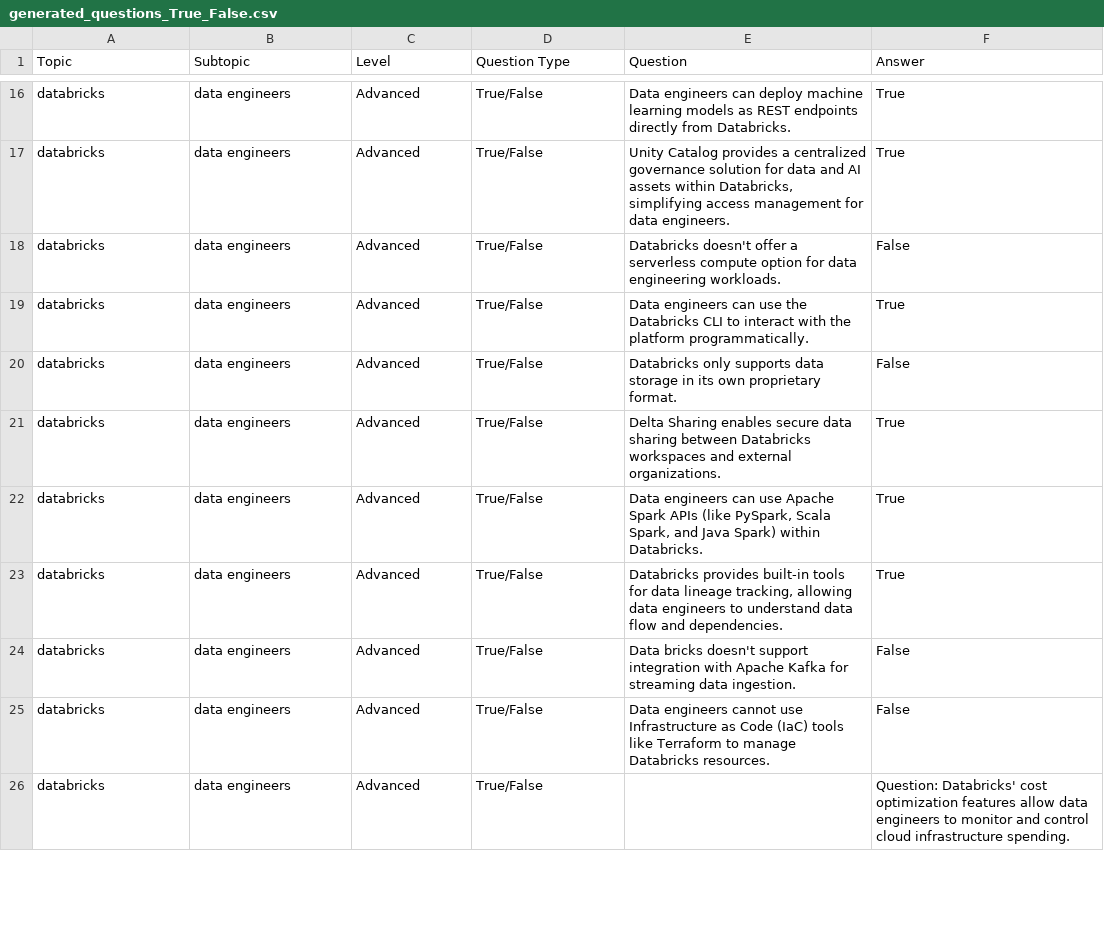
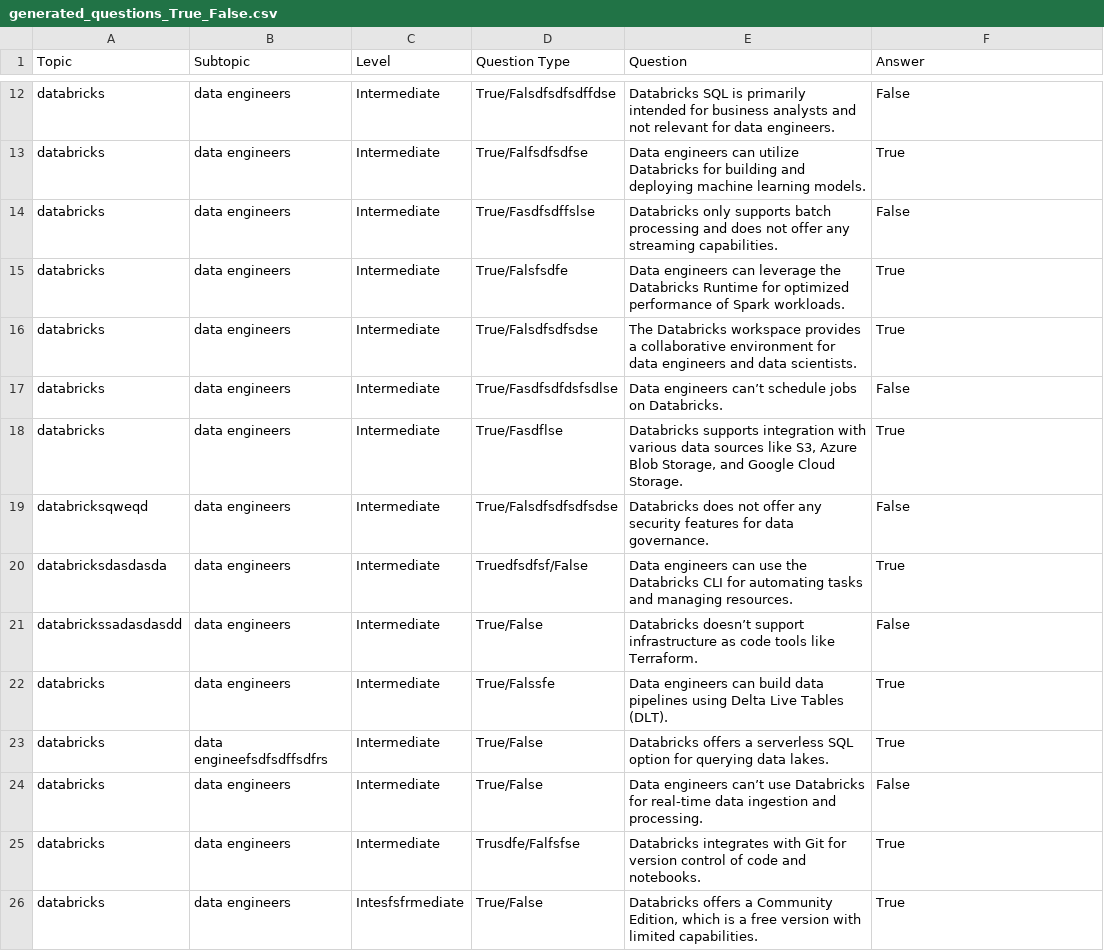
Before and after one commit to rahulpihub/Question-Generation-AI-, a CSV file: output/generated_questions_True_False.csv, drawn as a sheet; only a part is shown, gaps mark what is left out; addresses are those after the commit; the diff covers the shown part only; the diff names each change by its address in the sheet, - before the commit and + after, or states it on an @@ line.

```diff
--- a/output/generated_questions_True_False.csv
+++ b/output/generated_questions_True_False.csv
-C12:C15 (Level): Advanced
+C12:C15 (Level): Intermediate
-D12 (Question Type): True/False
+D12 (Question Type): True/Falsdfsdfsdffdse
-E12 (Question): Data engineers can deploy machine learning models as REST endpoints directly from Databricks.
+E12 (Question): Databricks SQL is primarily intended for business analysts and not relevant for data engineers.
-F12 (Answer): True
+F12 (Answer): False
-D13 (Question Type): True/False
+D13 (Question Type): True/Falfsdfsdfse
-E13 (Question): Unity Catalog provides a centralized governance solution for data and AI assets within Databricks, simplifying access management for data engineers.
+E13 (Question): Data engineers can utilize Databricks for building and deploying machine learning models.
-D14 (Question Type): True/False
+D14 (Question Type): True/Fasdfsdffslse
-E14 (Question): Databricks doesn't offer a serverless compute option for data engineering workloads.
+E14 (Question): Databricks only supports batch processing and does not offer any streaming capabilities.
-D15 (Question Type): True/False
+D15 (Question Type): True/Falsfsdfe
-E15 (Question): …engineers can use the Databricks CLI to interact with the platform programmatically.
+E15 (Question): …engineers can leverage the Databricks Runtime for optimized performance of Spark workloads.
+row 16: databricks | data engineers | Intermediate | True/Falsdfsdfsdse | The Databricks workspace provides a collaborative environment for data engineers and data scientists. | True
-C17:C18 (Level): Advanced
+C17:C18 (Level): Intermediate
-D17 (Question Type): True/False
+D17 (Question Type): True/Fasdfsdfdsfsdlse
-E17 (Question): Databricks only supports data storage in its own proprietary format.
+E17 (Question): Data engineers can’t schedule jobs on Databricks.
-D18 (Question Type): True/False
+D18 (Question Type): True/Fasdflse
-E18 (Question): Delta Sharing enables secure data sharing between Databricks workspaces and external organizations.
+E18 (Question): Databricks supports integration with various data sources like S3, Azure Blob Storage, and Google Cloud Storage.
+row 19: databricksqweqd | data engineers | Intermediate | True/Falsdfsdfsdfsdse | Databricks does not offer any security features for data governance. | False
+row 20: databricksdasdasda | data engineers | Intermediate | Truedfsdfsf/False | Data engineers can use the Databricks CLI for automating tasks and managing resources. | True
+row 21: databrickssadasdasdd | data engineers | Intermediate | True/False | Databricks doesn’t support infrastructure as code tools like Terraform. | False
-C22:C25 (Level): Advanced
+C22:C25 (Level): Intermediate
-D22 (Question Type): True/False
+D22 (Question Type): True/Falssfe
-E22 (Question): …engineers can use Apache Spark APIs (like PySpark, Scala Spark, and Java Spark) within Databricks.
+E22 (Question): …engineers can build data pipelines using Delta Live Tables (DLT).
-B23 (Subtopic): data engineers
+B23 (Subtopic): data engineefsdfsdffsdfrs
-E23 (Question): Databricks provides built-in tools for data lineage tracking, allowing data engineers to understand data flow and dependencies.
+E23 (Question): Databricks offers a serverless SQL option for querying data lakes.
-E24 (Question): Data bricks doesn't support integration with Apache Kafka for streaming data ingestion.
+E24 (Question): Data engineers can’t use Databricks for real-time data ingestion and processing.
-D25 (Question Type): True/False
+D25 (Question Type): Trusdfe/Falfsfse
-E25 (Question): Data engineers cannot use Infrastructure as Code (IaC) tools like Terraform to manage Databricks resources.
+E25 (Question): Databricks integrates with Git for version control of code and notebooks.
-F25 (Answer): False
+F25 (Answer): True
-C26 (Level): Advanced
+C26 (Level): Intesfsfrmediate
-E26 (Question): (empty)
+E26 (Question): Databricks offers a Community Edition, which is a free version with limited capabilities.
-F26 (Answer): Question: Databricks' cost optimization features allow data engineers to monitor and control cloud infrastructure spending.
+F26 (Answer): True
```
Also changed, not shown: 3 added rows, 7 removed rows and 54 edited cells elsewhere in this file, 2 other files.
